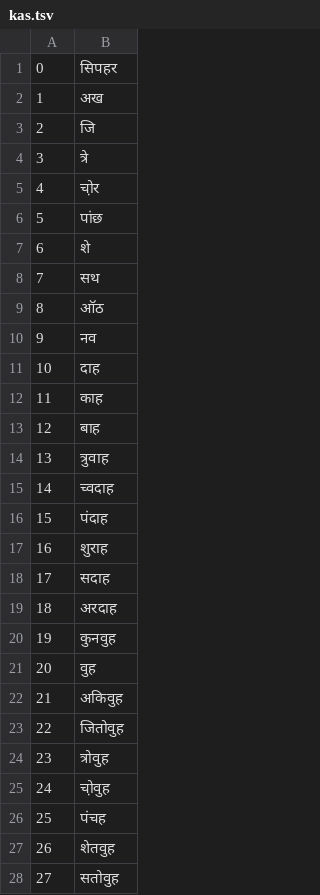
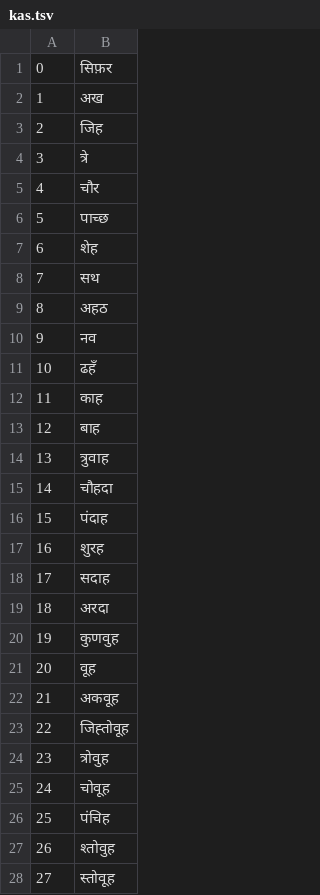
Before and after one commit to google-research-datasets/uninum, a TSV file: numbers/kas.tsv, drawn as a sheet; only a part is shown; the diff covers the shown part only.

Commit message:
[kas] number fixes to Kashmiri (Devanagari).
This resolves issue reported in #9.

```diff
--- a/numbers/kas.tsv
+++ b/numbers/kas.tsv
@@ -1,12 +1,12 @@
-0	सिपहर
+0	सिफ़र
 1	अख
-2	जि
+2	जिह
 3	त्रे
-4	चो़र
-5	पांछ
-6	शे
+4	चौर
+5	पाच्छ
+6	शेह
 7	सथ
-8	ऑठ
+8	अहठ
 9	नव
-10	दाह
+10	ढहँ
 11	काह
@@ -14,15 +14,15 @@
 13	त्रुवाह
-14	च्वदाह
+14	चौहदा
 15	पंदाह
-16	शुराह
+16	शुरह
 17	सदाह
-18	अरदाह
-19	कुनवुह
-20	वुह
-21	अकिवुह
-22	जितोवुह
+18	अरदा
+19	कुणवुह
+20	वूह
+21	अकवूह
+22	जिह्तोवूह
 23	त्रोवुह
-24	चो़वुह
-25	पंचह
-26	शेतवुह
-27	सतोवुह
+24	चोवूह
+25	पंचिह
+26	श्तोवुह
+27	स्तोवूह
```
Also changed, not shown: 79 edited cells elsewhere in this file.
